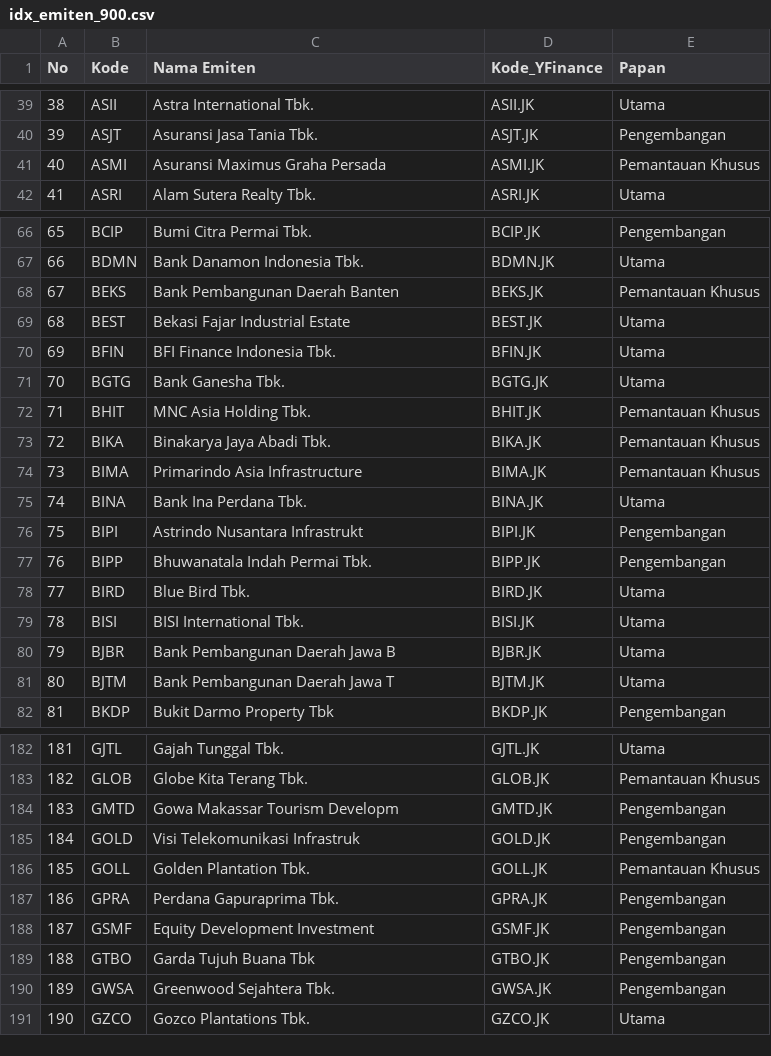
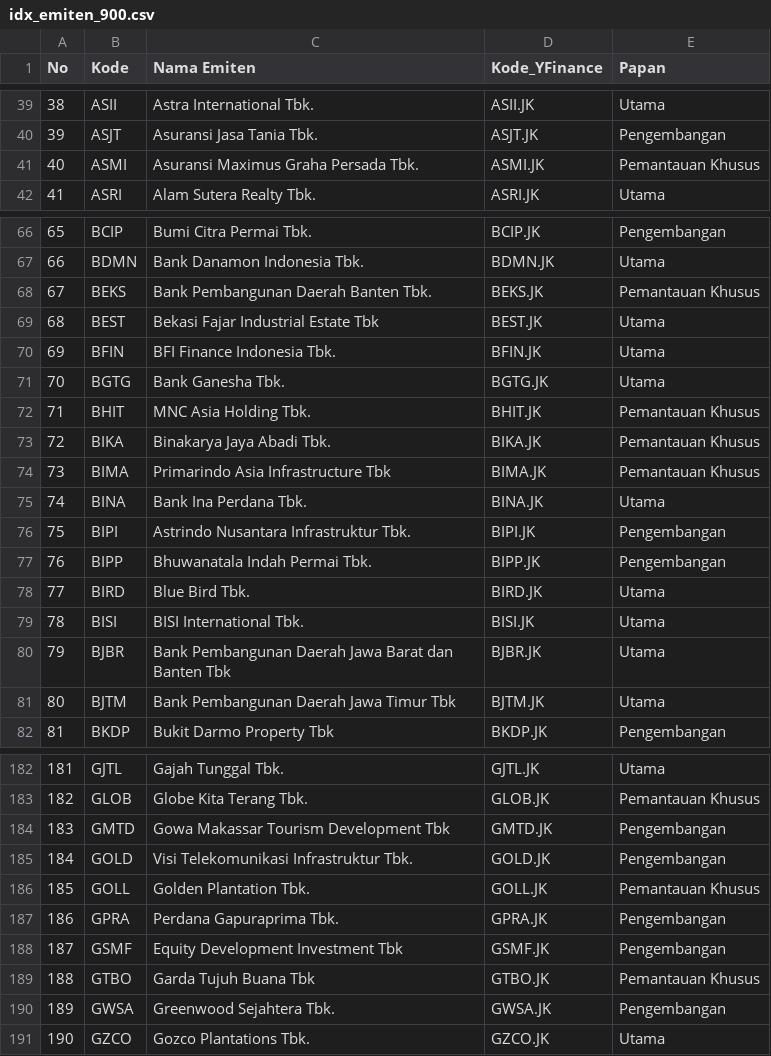
Before and after one commit to LibasJr/sahamlens, a CSV file: idx_emiten_900.csv, drawn as a sheet; only a part is shown, gaps mark what is left out; the diff covers the shown part only.

Commit message:
chore(emiten): sinkronkan katalog dengan daftar resmi BEI (18 papan + 129 nama terpotong) + skrip sync berulang

```diff
--- a/idx_emiten_900.csv
+++ b/idx_emiten_900.csv
@@ -40,3 +40,3 @@ No,Kode,Nama Emiten,Kode_YFinance,Papan
 39,ASJT,Asuransi Jasa Tania Tbk.,ASJT.JK,Pengembangan
-40,ASMI,Asuransi Maximus Graha Persada,ASMI.JK,Pemantauan Khusus
+40,ASMI,Asuransi Maximus Graha Persada Tbk.,ASMI.JK,Pemantauan Khusus
 41,ASRI,Alam Sutera Realty Tbk.,ASRI.JK,Utama
@@ -67,4 +67,4 @@ No,Kode,Nama Emiten,Kode_YFinance,Papan
 66,BDMN,Bank Danamon Indonesia Tbk.,BDMN.JK,Utama
-67,BEKS,Bank Pembangunan Daerah Banten,BEKS.JK,Pemantauan Khusus
-68,BEST,Bekasi Fajar Industrial Estate,BEST.JK,Utama
+67,BEKS,Bank Pembangunan Daerah Banten Tbk.,BEKS.JK,Pemantauan Khusus
+68,BEST,Bekasi Fajar Industrial Estate Tbk,BEST.JK,Utama
 69,BFIN,BFI Finance  Indonesia Tbk.,BFIN.JK,Utama
@@ -73,5 +73,5 @@ No,Kode,Nama Emiten,Kode_YFinance,Papan
 72,BIKA,Binakarya Jaya Abadi Tbk.,BIKA.JK,Pemantauan Khusus
-73,BIMA,Primarindo Asia Infrastructure,BIMA.JK,Pemantauan Khusus
+73,BIMA,Primarindo Asia Infrastructure Tbk,BIMA.JK,Pemantauan Khusus
 74,BINA,Bank Ina Perdana Tbk.,BINA.JK,Utama
-75,BIPI,Astrindo Nusantara Infrastrukt,BIPI.JK,Pengembangan
+75,BIPI,Astrindo Nusantara Infrastruktur Tbk.,BIPI.JK,Pengembangan
 76,BIPP,Bhuwanatala Indah Permai Tbk.,BIPP.JK,Pengembangan
@@ -79,4 +79,4 @@ No,Kode,Nama Emiten,Kode_YFinance,Papan
 78,BISI,BISI International Tbk.,BISI.JK,Utama
-79,BJBR,Bank Pembangunan Daerah Jawa B,BJBR.JK,Utama
-80,BJTM,Bank Pembangunan Daerah Jawa T,BJTM.JK,Utama
+79,BJBR,Bank Pembangunan Daerah Jawa Barat dan Banten Tbk,BJBR.JK,Utama
+80,BJTM,Bank Pembangunan Daerah Jawa Timur Tbk,BJTM.JK,Utama
 81,BKDP,Bukit Darmo Property Tbk,BKDP.JK,Pengembangan
@@ -183,8 +183,8 @@ No,Kode,Nama Emiten,Kode_YFinance,Papan
 182,GLOB,Globe Kita Terang Tbk.,GLOB.JK,Pemantauan Khusus
-183,GMTD,Gowa Makassar Tourism Developm,GMTD.JK,Pengembangan
-184,GOLD,Visi Telekomunikasi Infrastruk,GOLD.JK,Pengembangan
+183,GMTD,Gowa Makassar Tourism Development Tbk,GMTD.JK,Pengembangan
+184,GOLD,Visi Telekomunikasi Infrastruktur Tbk.,GOLD.JK,Pengembangan
 185,GOLL,Golden Plantation Tbk.,GOLL.JK,Pemantauan Khusus
 186,GPRA,Perdana Gapuraprima Tbk.,GPRA.JK,Pengembangan
-187,GSMF,Equity Development Investment ,GSMF.JK,Pengembangan
-188,GTBO,Garda Tujuh Buana Tbk,GTBO.JK,Pengembangan
+187,GSMF,Equity Development Investment Tbk,GSMF.JK,Pengembangan
+188,GTBO,Garda Tujuh Buana Tbk,GTBO.JK,Pemantauan Khusus
 189,GWSA,Greenwood Sejahtera Tbk.,GWSA.JK,Pengembangan
```
Also changed, not shown: 136 edited cells elsewhere in this file, 1 other file.
